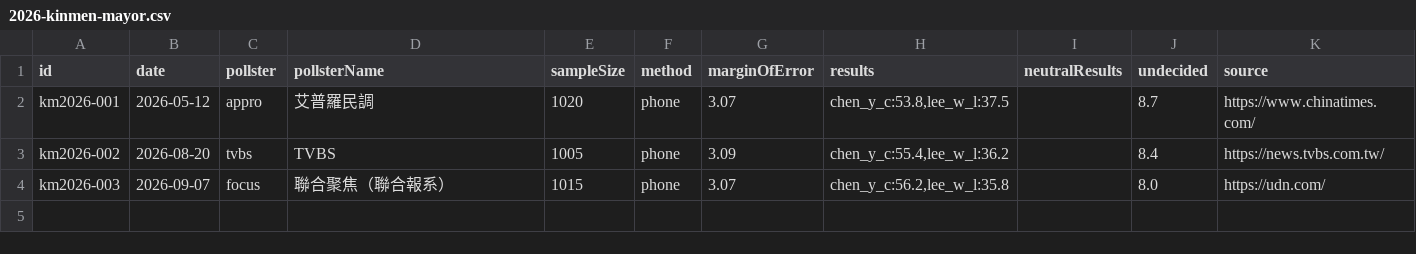
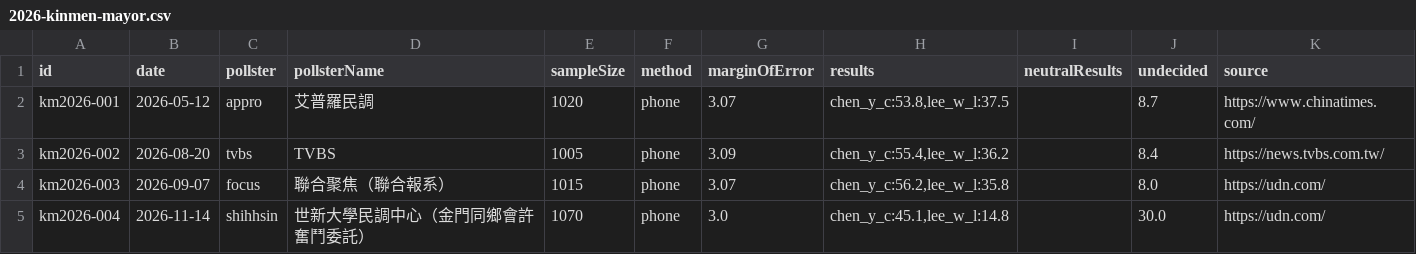
Before and after one commit to sakuradigi/clearpoll, a CSV file: sheets_import/2026-kinmen-mayor.csv, drawn as a sheet.

```diff
--- a/sheets_import/2026-kinmen-mayor.csv
+++ b/sheets_import/2026-kinmen-mayor.csv
@@ -4 +4,2 @@ km2026-002,2026-08-20,tvbs,TVBS,1005,phone,3.09,"chen_y_c:55.4,lee_w_l:36.2",,8.
 km2026-003,2026-09-07,focus,聯合聚焦（聯合報系）,1015,phone,3.07,"chen_y_c:56.2,lee_w_l:35.8",,8.0,https://udn.com/
+km2026-004,2026-11-14,shihhsin,世新大學民調中心（金門同鄉會許奮鬥委託）,1070,phone,3.0,"chen_y_c:45.1,lee_w_l:14.8",,30.0,https://udn.com/
```
Also changed, not shown: sheets_import/2026-keelung-mayor.csv, sheets_import/2026-newtaipei-mayor.csv, 7 other files.
